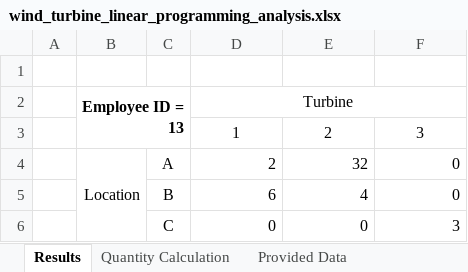
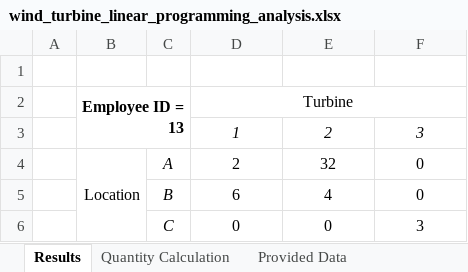
Before and after one commit to XDGFX/design-optimisation, an Excel workbook: assignment_1d/wind_turbine_linear_programming_analysis.xlsx, sheet Results, drawn as a sheet; values as stored, in another font and other column widths than the file's, no borders; the diff names each change by its address in the sheet, - before the commit and + after, or states it on an @@ line.

```diff
--- a/assignment_1d/wind_turbine_linear_programming_analysis.xlsx (sheet Results)
+++ b/assignment_1d/wind_turbine_linear_programming_analysis.xlsx (sheet Results)
-D3:F3 italic: off
+D3:F3 italic: on
-C4:C6 italic: off
+C4:C6 italic: on
-D4:F6 alignment: right
+D4:F6 alignment: center
```
Also changed, not shown: sheet Quantity Calculation, formulas that keep their value, 10 other files.
